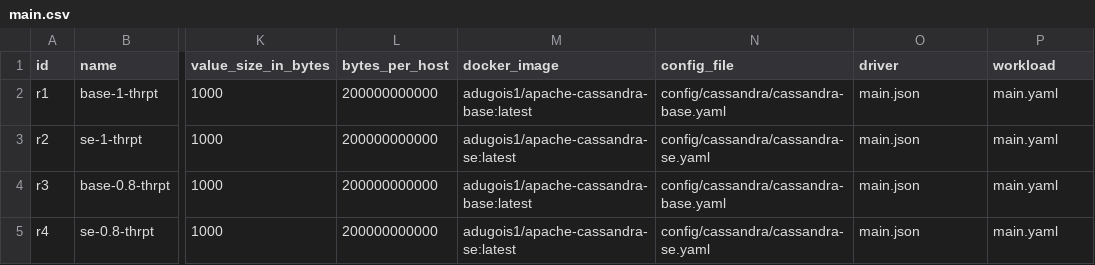
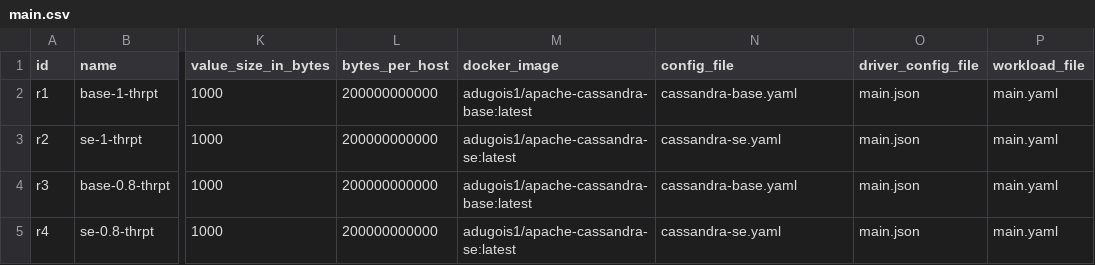
Before and after one commit to anthonydugois/apache-cassandra-experiments, a CSV file: xp1_baseline/input/main.csv, drawn as a sheet; only a part is shown, gaps mark what is left out; the diff names each change by its address in the sheet, - before the commit and + after, or states it on an @@ line.

Commit message:
Fix input format and add example

```diff
--- a/xp1_baseline/input/main.csv
+++ b/xp1_baseline/input/main.csv
-O1: driver
+O1: driver_config_file
-P1: workload
+P1: workload_file
-N2 (config_file): config/cassandra/cassandra-base.yaml
+N2 (config_file): cassandra-base.yaml
-N3 (config_file): config/cassandra/cassandra-se.yaml
+N3 (config_file): cassandra-se.yaml
-N4 (config_file): config/cassandra/cassandra-base.yaml
+N4 (config_file): cassandra-base.yaml
-N5 (config_file): config/cassandra/cassandra-se.yaml
+N5 (config_file): cassandra-se.yaml
```
Also changed, not shown: 1 other file.
